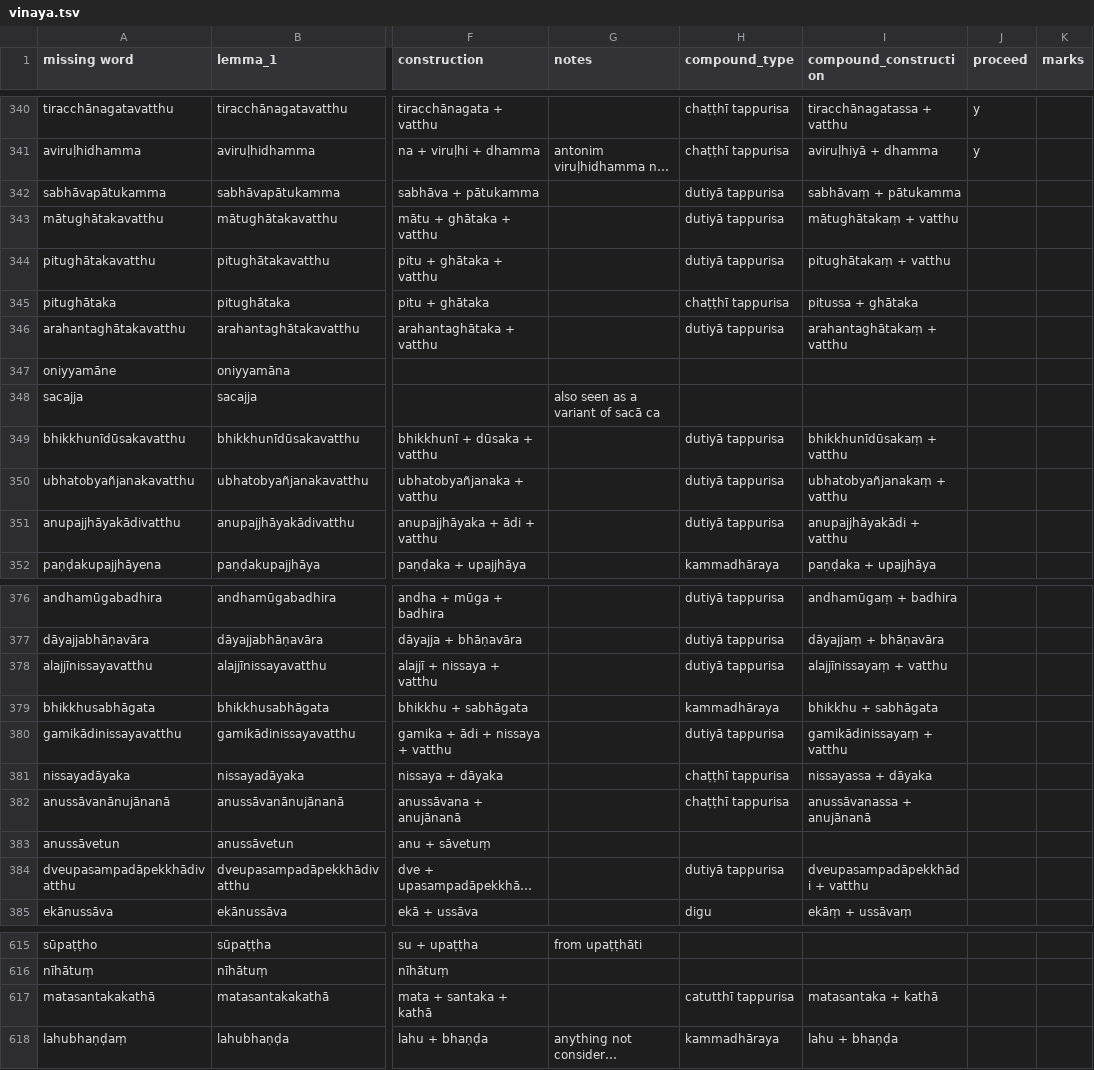
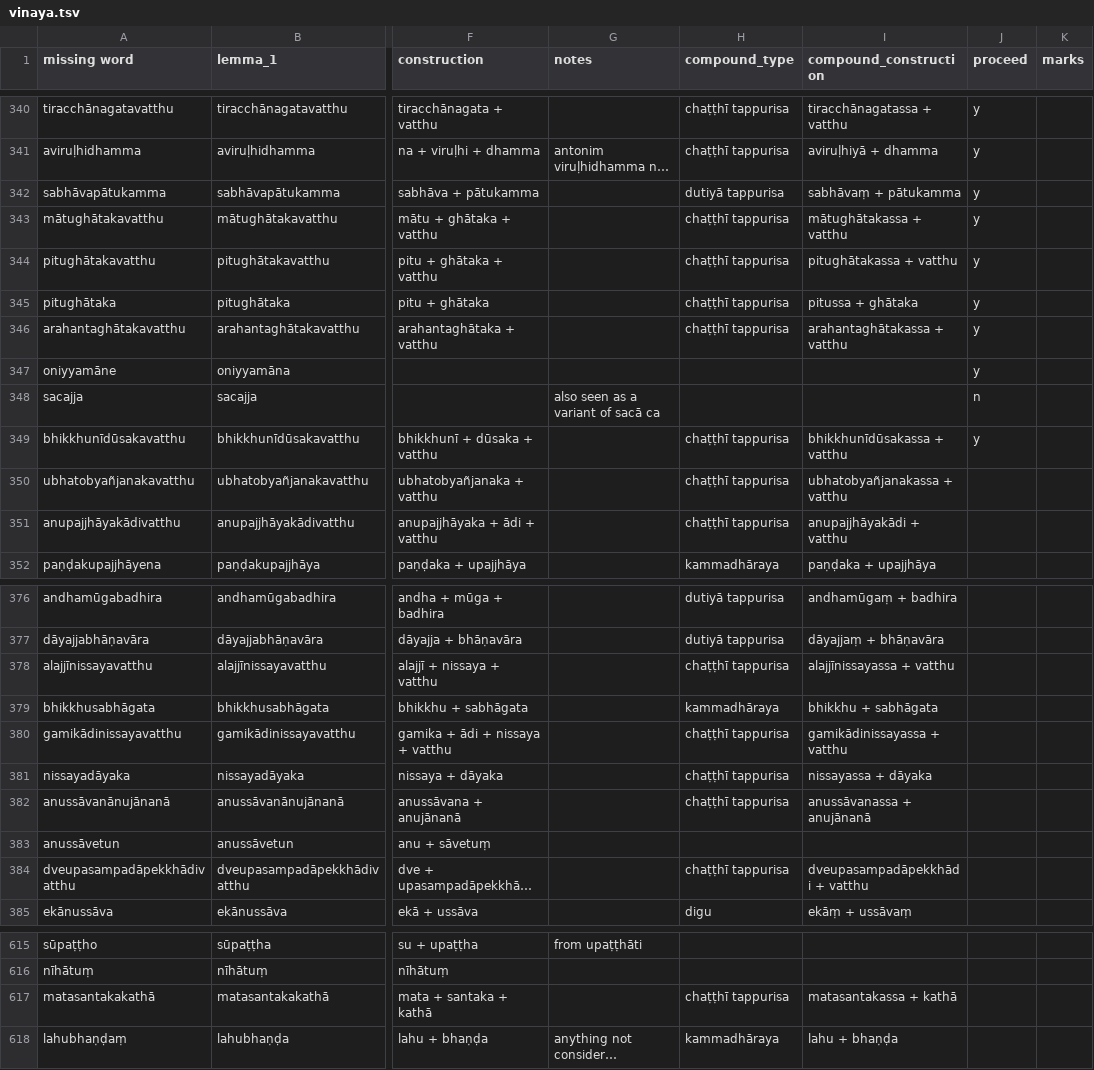
Before and after one commit to digitalpalidictionary/dpd-db, a TSV file: dps/sbs_csvs/vinaya.tsv, drawn as a sheet; only a part is shown, gaps mark what is left out; long unchanged cells end in …; the diff covers the shown part only; the diff names each change by its address in the sheet, - before the commit and + after, or states it on an @@ line.

```diff
--- a/dps/sbs_csvs/vinaya.tsv
+++ b/dps/sbs_csvs/vinaya.tsv
-J342:J347 (proceed): (empty)
+J342:J347 (proceed): y
-H343:H344 (compound_type): dutiyā tappurisa
+H343:H344 (compound_type): chaṭṭhī tappurisa
-I343 (compound_construction): mātughātakaṃ + vatthu
+I343 (compound_construction): mātughātakassa + vatthu
-I344 (compound_construction): pitughātakaṃ + vatthu
+I344 (compound_construction): pitughātakassa + vatthu
-H346 (compound_type): dutiyā tappurisa
+H346 (compound_type): chaṭṭhī tappurisa
-I346 (compound_construction): arahantaghātakaṃ + vatthu
+I346 (compound_construction): arahantaghātakassa + vatthu
-J348 (proceed): (empty)
+J348 (proceed): n
-H349:H351 (compound_type): dutiyā tappurisa
+H349:H351 (compound_type): chaṭṭhī tappurisa
-I349 (compound_construction): bhikkhunīdūsakaṃ + vatthu
+I349 (compound_construction): bhikkhunīdūsakassa + vatthu
-J349 (proceed): (empty)
+J349 (proceed): y
-I350 (compound_construction): ubhatobyañjanakaṃ + vatthu
+I350 (compound_construction): ubhatobyañjanakassa + vatthu
-H378 (compound_type): dutiyā tappurisa
+H378 (compound_type): chaṭṭhī tappurisa
-I378 (compound_construction): alajjīnissayaṃ + vatthu
+I378 (compound_construction): alajjīnissayassa + vatthu
-H380 (compound_type): dutiyā tappurisa
+H380 (compound_type): chaṭṭhī tappurisa
-I380 (compound_construction): gamikādinissayaṃ + vatthu
+I380 (compound_construction): gamikādinissayassa + vatthu
-H384 (compound_type): dutiyā tappurisa
+H384 (compound_type): chaṭṭhī tappurisa
-H617 (compound_type): catutthī tappurisa
+H617 (compound_type): chaṭṭhī tappurisa
-I617 (compound_construction): matasantaka + kathā
+I617 (compound_construction): matasantakassa + kathā
```
Also changed, not shown: 17 edited cells elsewhere in this file, gui/corrections.tsv, shared_data/deconstructor/variant_readings.tsv.
